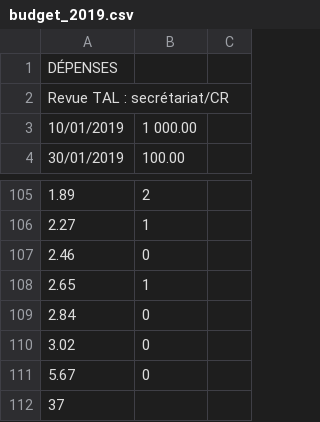
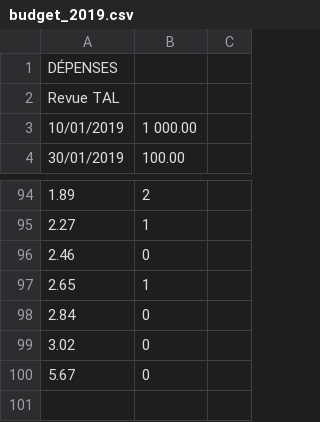
Before and after one commit to Traquolix/Association-S3, a CSV file: data/Bilan_financier_2020/budget_2019.csv, drawn as a sheet; only a part is shown, gaps mark what is left out; the diff covers the shown part only; the diff names each change by its address in the sheet, - before the commit and + after, or states it on an @@ line.

```diff
--- a/data/Bilan_financier_2020/budget_2019.csv
+++ b/data/Bilan_financier_2020/budget_2019.csv
-A2: Revue TAL : secrétariat/CR
+A2: Revue TAL
-row 112: 37
```
Also changed, not shown: 11 removed rows and 5 edited cells elsewhere in this file, 1 other file.
